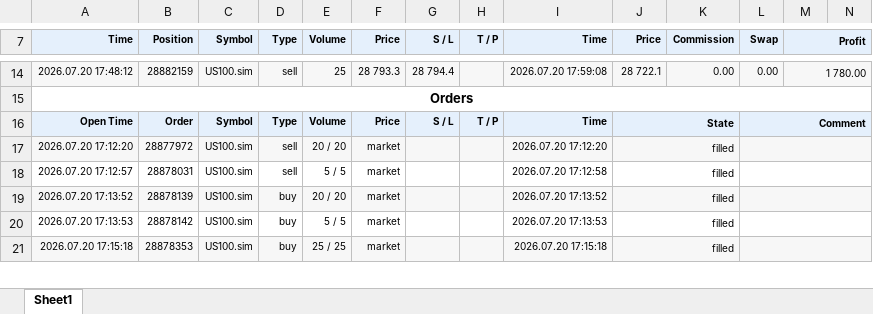
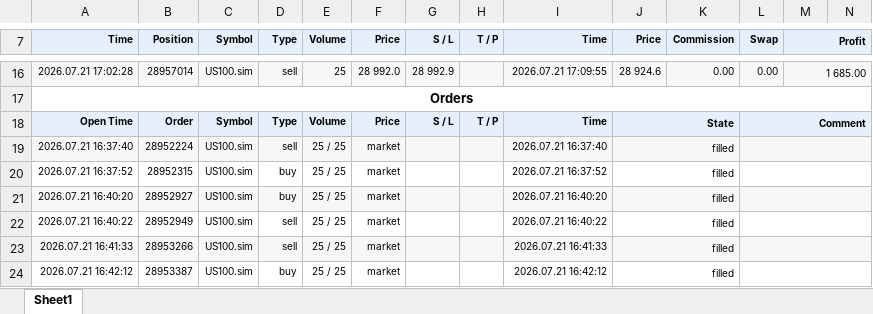
Before and after one commit to khoanatran/Trading_DashBoard, an Excel workbook: ReportHistory-600061014.xlsx, sheet Sheet1, drawn as a sheet; only a part is shown, gaps mark what is left out; values as stored, in another font and other column widths than the file's, no borders; charts and pictures not drawn; removed rows and columns are numbered as before the commit, all else as after; the diff covers the shown part only; the diff names each change by its address in the sheet, - before the commit and + after, or states it on an @@ line.

```diff
--- a/ReportHistory-600061014.xlsx (sheet Sheet1)
+++ b/ReportHistory-600061014.xlsx (sheet Sheet1)
-A16 (Time): 2026.07.20 17:48:12
+A16 (Time): 2026.07.21 17:02:28
-B16 (Position): 28882159
+B16 (Position): 28957014
-F16 (Price): 28 793.3
+F16 (Price): 28 992.0
-G16 (S / L): 28 794.4
+G16 (S / L): 28 992.9
-I16 (Time): 2026.07.20 17:59:08
+I16 (Time): 2026.07.21 17:09:55
-J16 (Price): 28 722.1
+J16 (Price): 28 924.6
-M16 (Profit): 1 780.00
+M16 (Profit): 1 685.00
-row 17: 2026.07.20 17:12:20 | 28877972 | US100.sim | sell | 20 / 20 | market |  |  | 2026.07.20 17:12:20 | filled
-A19 (Time): 2026.07.20 17:12:57
+A19 (Time): 2026.07.21 16:37:40
-A19:N19 fill: none
+A19:N19 fill: #F7F7F7
-B19 (Position): 28878031
+B19 (Position): 28952224
-E19 (Volume): 5 / 5
+E19 (Volume): 25 / 25
-I19 (Time): 2026.07.20 17:12:58
+I19 (Time): 2026.07.21 16:37:40
-A20 (Time): 2026.07.20 17:13:52
+A20 (Time): 2026.07.21 16:37:52
-A20:N20 fill: #F7F7F7
+A20:N20 fill: none
-B20 (Position): 28878139
+B20 (Position): 28952315
-E20 (Volume): 20 / 20
+E20 (Volume): 25 / 25
-I20 (Time): 2026.07.20 17:13:52
+I20 (Time): 2026.07.21 16:37:52
-A21 (Time): 2026.07.20 17:13:53
+A21 (Time): 2026.07.21 16:40:20
-A21:N21 fill: none
+A21:N21 fill: #F7F7F7
-B21 (Position): 28878142
+B21 (Position): 28952927
-E21 (Volume): 5 / 5
+E21 (Volume): 25 / 25
-I21 (Time): 2026.07.20 17:13:53
+I21 (Time): 2026.07.21 16:40:20
+row 22: 2026.07.21 16:40:22 | 28952949 | US100.sim | sell | 25 / 25 | market |  |  | 2026.07.21 16:40:22 | filled
+row 23: 2026.07.21 16:41:33 | 28953266 | US100.sim | sell | 25 / 25 | market |  |  | 2026.07.21 16:41:33 | filled
-A24 (Time): 2026.07.20 17:15:18
+A24 (Time): 2026.07.21 16:42:12
-A24:N24 fill: #F7F7F7
+A24:N24 fill: none
-B24 (Position): 28878353
+B24 (Position): 28953387
-I24 (Time): 2026.07.20 17:15:18
+I24 (Time): 2026.07.21 16:42:12
```
Also changed, not shown: 15 added rows, 6 removed rows, 143 edited cells and cell formats elsewhere in this sheet, formulas that keep their value, charts or pictures, 1 other file.
